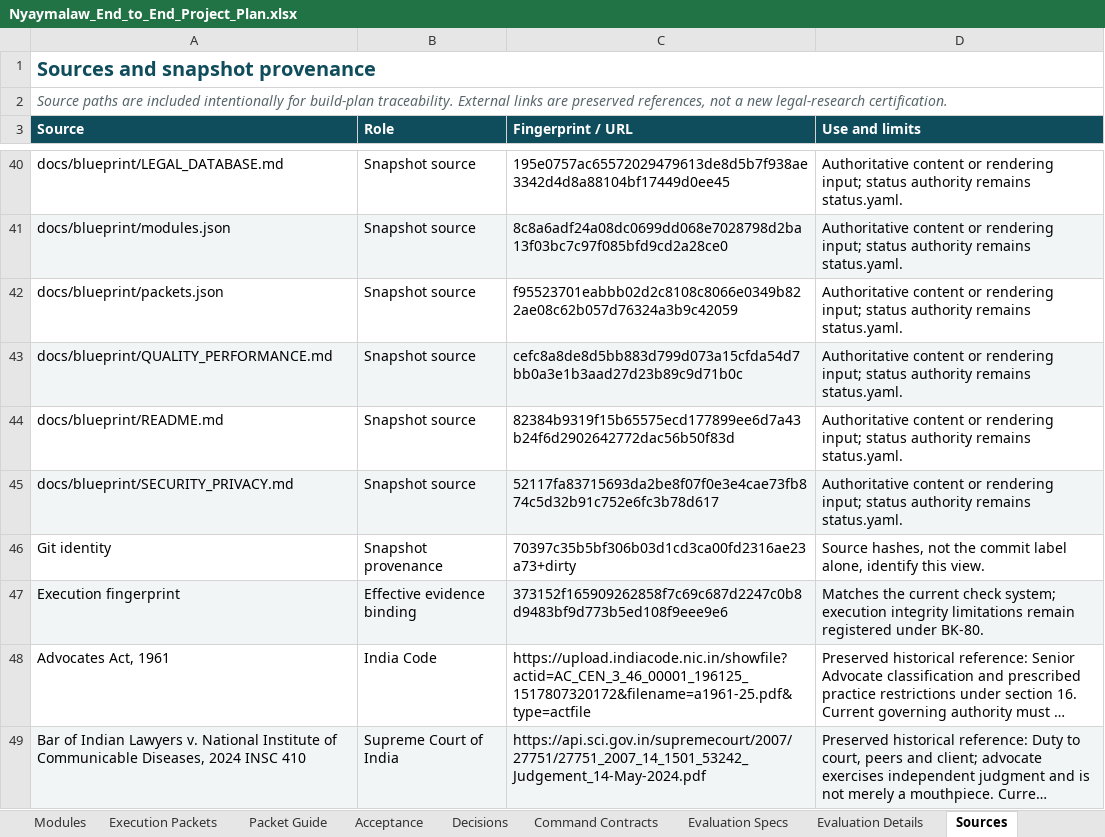
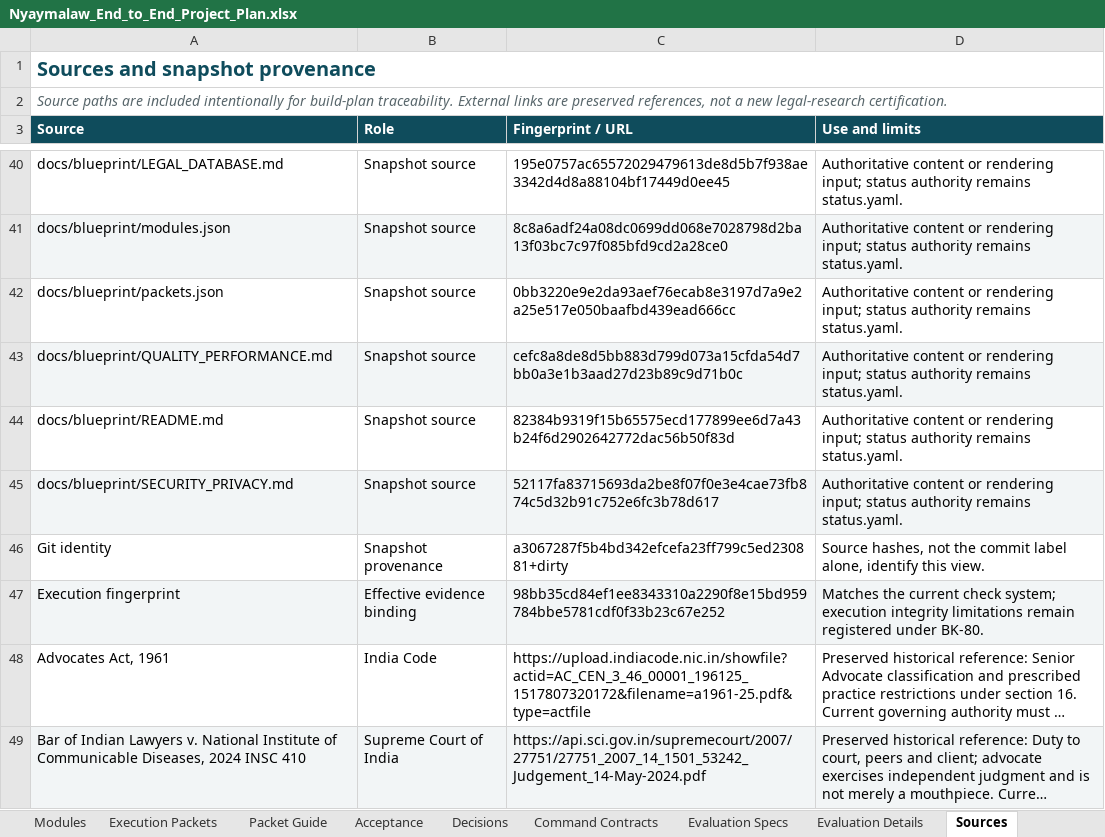
Before and after one commit to Harul8/Nyaymalaw, an Excel workbook: docs/Nyaymalaw_End_to_End_Project_Plan.xlsx, sheet Sources, drawn as a sheet; only a part is shown, gaps mark what is left out; long unchanged cells end in …; values as stored, in another font and other column widths than the file's, no borders; table styles not drawn; the diff names each change by its address in the sheet, - before the commit and + after, or states it on an @@ line.

```diff
--- a/docs/Nyaymalaw_End_to_End_Project_Plan.xlsx (sheet Sources)
+++ b/docs/Nyaymalaw_End_to_End_Project_Plan.xlsx (sheet Sources)
-C42 (Fingerprint / URL): f95523701eabbb02d2c8108c8066e0349b822ae08c62b057d76324a3b9c42059
+C42 (Fingerprint / URL): 0bb3220e9e2da93aef76ecab8e3197d7a9e2a25e517e050baafbd439ead666cc
-C46 (Fingerprint / URL): 70397c35b5bf306b03d1cd3ca00fd2316ae23a73+dirty
+C46 (Fingerprint / URL): a3067287f5b4bd342efcefa23ff799c5ed230881+dirty
-C47 (Fingerprint / URL): 373152f165909262858f7c69c687d2247c0b8d9483bf9d773b5ed108f9eee9e6
+C47 (Fingerprint / URL): 98bb35cd84ef1ee8343310a2290f8e15bd959784bbe5781cdf0f33b23c67e252
```
Also changed, not shown: sheet Read Me, 8 other files.
